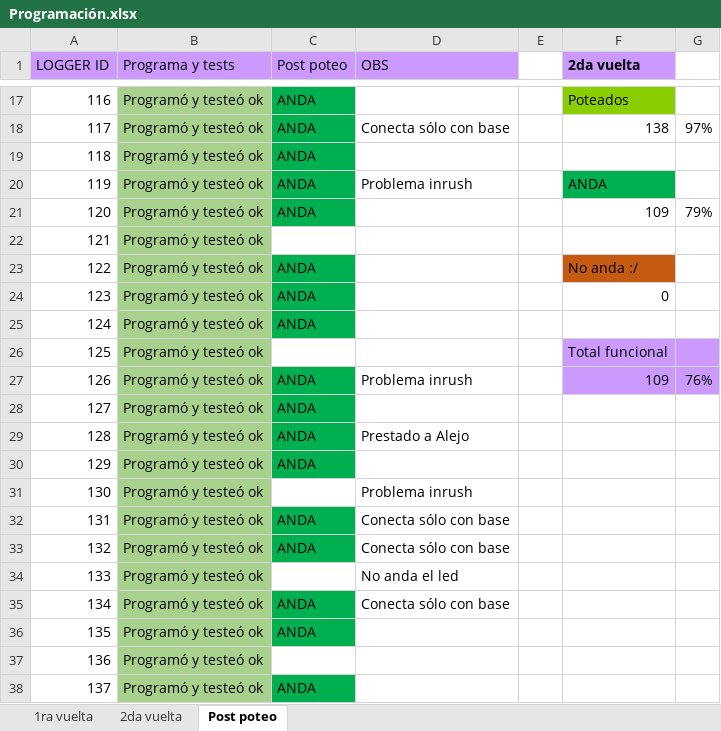
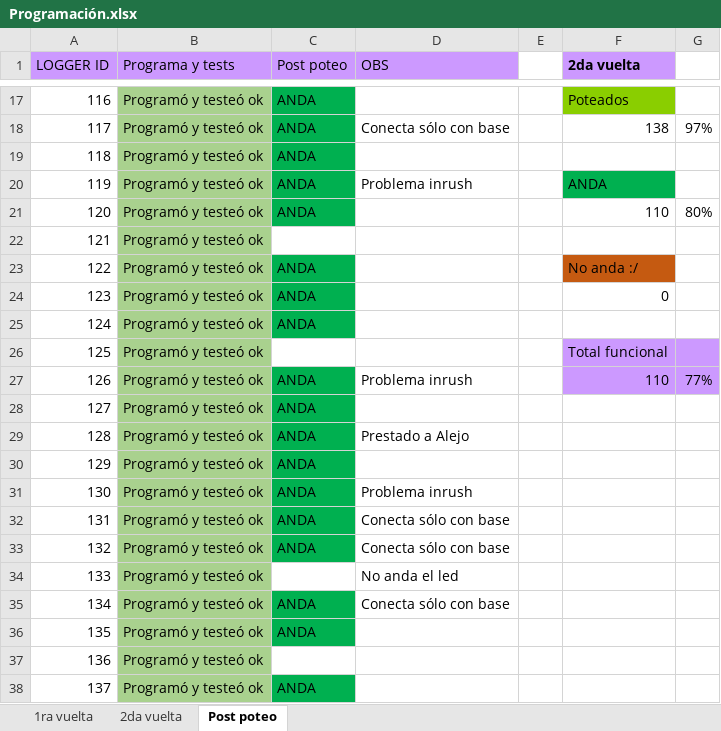
Before and after one commit to odevincenti/Wet-DryPenguins, an Excel workbook: Produccion/Programación.xlsx, sheet Post poteo, drawn as a sheet; only a part is shown, gaps mark what is left out; values as stored, in another font and other column widths than the file's, no borders; the diff names each change by its address in the sheet, - before the commit and + after, or states it on an @@ line.

Commit message:
Update Excel programacion

```diff
--- a/Produccion/Programación.xlsx (sheet Post poteo)
+++ b/Produccion/Programación.xlsx (sheet Post poteo)
-F21 (2da vuelta): 109
+F21 (2da vuelta): 110
-G21: 79%
+G21: 80%
-F27 (2da vuelta): 109
+F27 (2da vuelta): 110
-G27: 76%
+G27: 77%
-C31 (Post poteo): (empty)
+C31 (Post poteo): ANDA
-C31 fill: none
+C31 fill: #00B050
```
